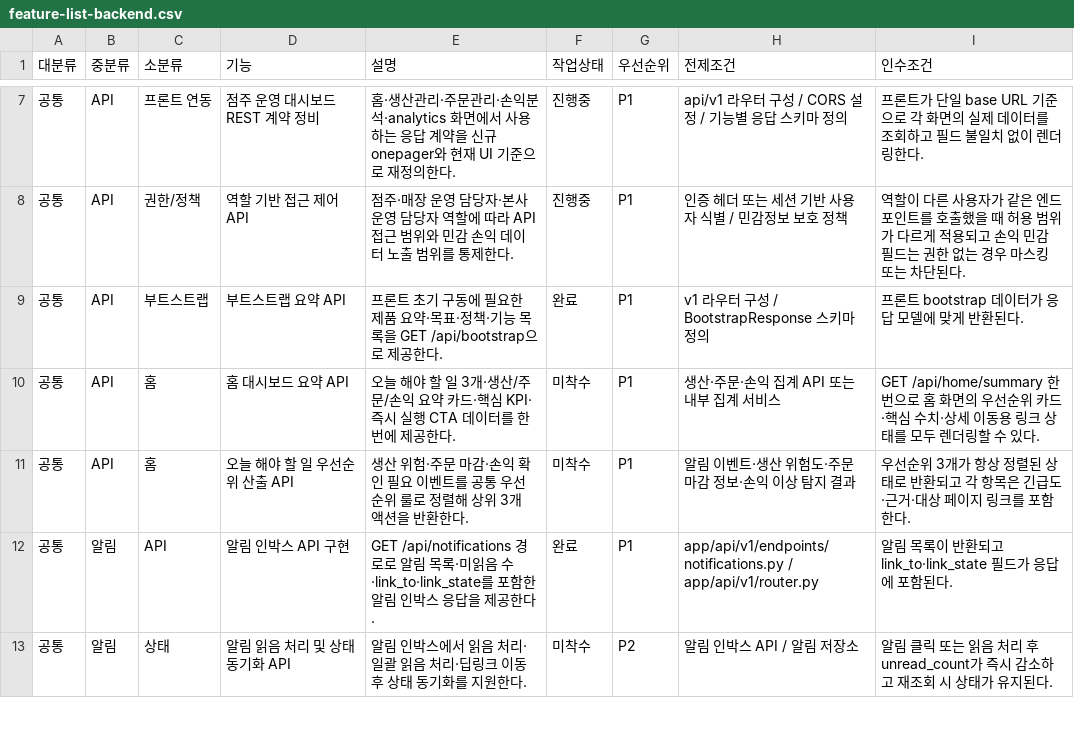
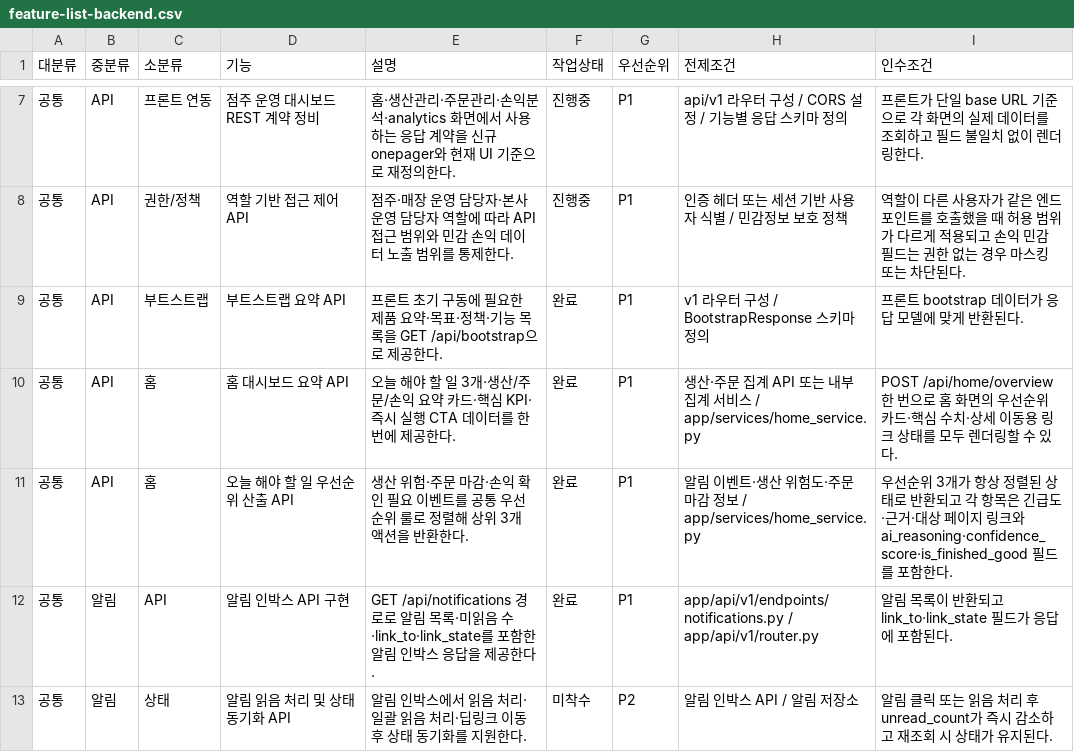
Before and after one commit to hnryu-cloit/br-korea-poc-front, a CSV file: docs/feature-list-backend.csv, drawn as a sheet; only a part is shown, gaps mark what is left out.

```diff
--- a/docs/feature-list-backend.csv
+++ b/docs/feature-list-backend.csv
@@ -9,4 +9,4 @@
 공통,API,부트스트랩,부트스트랩 요약 API,프론트 초기 구동에 필요한 제품 요약·목표·정책·기능 목록을 GET /api/bootstrap으로 제공한다.,완료,P1,"v1 라우터 구성 / BootstrapResponse 스키마 정의","프론트 bootstrap 데이터가 응답 모델에 맞게 반환된다."
-공통,API,홈,홈 대시보드 요약 API,"오늘 해야 할 일 3개·생산/주문/손익 요약 카드·핵심 KPI·즉시 실행 CTA 데이터를 한 번에 제공한다.",미착수,P1,"생산·주문·손익 집계 API 또는 내부 집계 서비스","GET /api/home/summary 한 번으로 홈 화면의 우선순위 카드·핵심 수치·상세 이동용 링크 상태를 모두 렌더링할 수 있다."
-공통,API,홈,오늘 해야 할 일 우선순위 산출 API,"생산 위험·주문 마감·손익 확인 필요 이벤트를 공통 우선순위 룰로 정렬해 상위 3개 액션을 반환한다.",미착수,P1,"알림 이벤트·생산 위험도·주문 마감 정보·손익 이상 탐지 결과","우선순위 3개가 항상 정렬된 상태로 반환되고 각 항목은 긴급도·근거·대상 페이지 링크를 포함한다."
+공통,API,홈,홈 대시보드 요약 API,"오늘 해야 할 일 3개·생산/주문/손익 요약 카드·핵심 KPI·즉시 실행 CTA 데이터를 한 번에 제공한다.",완료,P1,"생산·주문 집계 API 또는 내부 집계 서비스 / app/services/home_service.py","POST /api/home/overview 한 번으로 홈 화면의 우선순위 카드·핵심 수치·상세 이동용 링크 상태를 모두 렌더링할 수 있다."
+공통,API,홈,오늘 해야 할 일 우선순위 산출 API,"생산 위험·주문 마감·손익 확인 필요 이벤트를 공통 우선순위 룰로 정렬해 상위 3개 액션을 반환한다.",완료,P1,"알림 이벤트·생산 위험도·주문 마감 정보 / app/services/home_service.py","우선순위 3개가 항상 정렬된 상태로 반환되고 각 항목은 긴급도·근거·대상 페이지 링크와 ai_reasoning·confidence_score·is_finished_good 필드를 포함한다."
 공통,알림,API,알림 인박스 API 구현,GET /api/notifications 경로로 알림 목록·미읽음 수·link_to·link_state를 포함한 알림 인박스 응답을 제공한다.,완료,P1,"app/api/v1/endpoints/notifications.py / app/api/v1/router.py","알림 목록이 반환되고 link_to·link_state 필드가 응답에 포함된다."
```
Also changed, not shown: docs/feature-list-front.csv, 5 other files.
